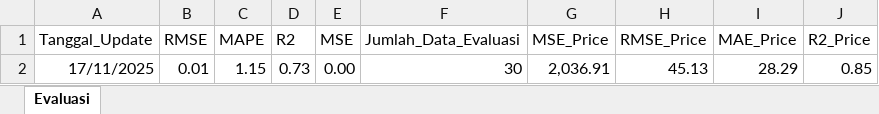
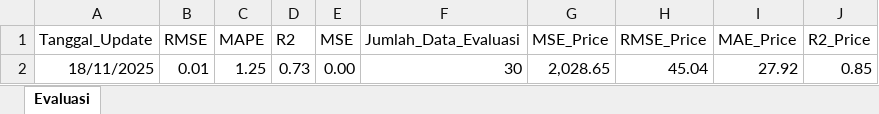
Before and after one commit to josephines1/prediksi-ihsg-xgboost, an Excel workbook: model_evaluation.xlsx, sheet Evaluasi, drawn as a sheet; values as stored, in another font and other column widths than the file's, no borders; the diff names each change by its address in the sheet, - before the commit and + after, or states it on an @@ line.

```diff
--- a/model_evaluation.xlsx (sheet Evaluasi)
+++ b/model_evaluation.xlsx (sheet Evaluasi)
-A2 (Tanggal_Update): 17/11/2025
+A2 (Tanggal_Update): 18/11/2025
-C2 (MAPE): 1.15
+C2 (MAPE): 1.25
-G2 (MSE_Price): 2,036.91
+G2 (MSE_Price): 2,028.65
-H2 (RMSE_Price): 45.13
+H2 (RMSE_Price): 45.04
-I2 (MAE_Price): 28.29
+I2 (MAE_Price): 27.92
```
Also changed, not shown: ihsg_forecast.xlsx.
